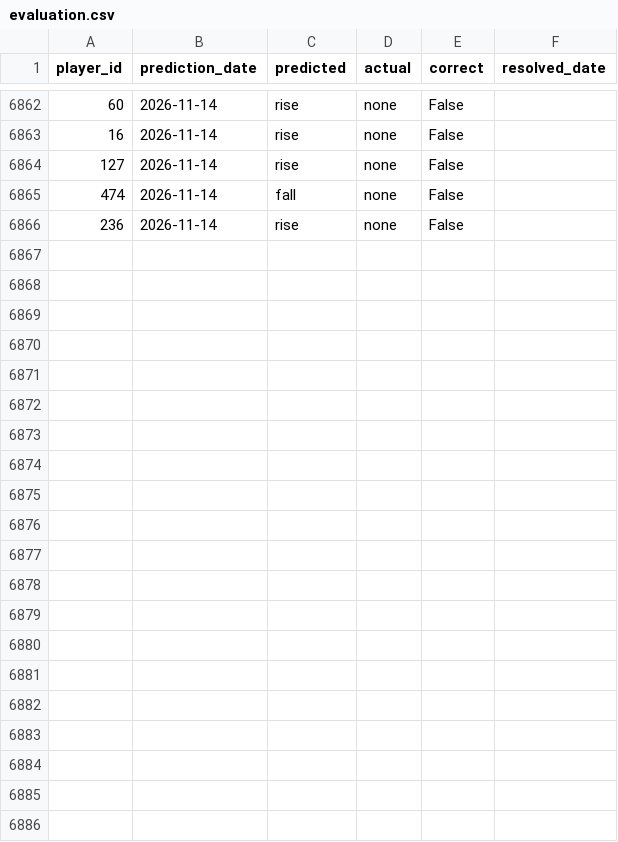
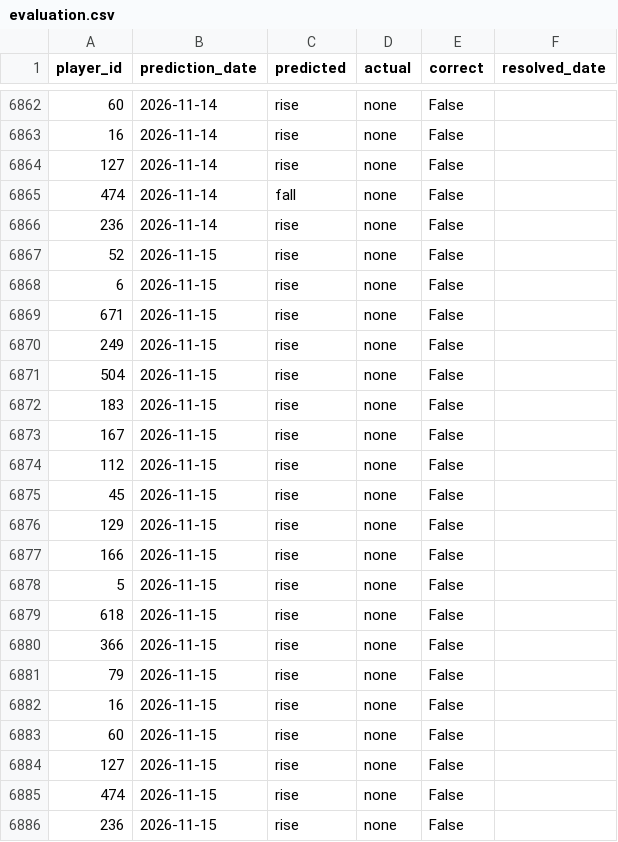
Before and after one commit to dauadaishaya9-lab/Fpl-price-predictor-, a CSV file: data/evaluation.csv, drawn as a sheet; only a part is shown, gaps mark what is left out; the diff names each change by its address in the sheet, - before the commit and + after, or states it on an @@ line.

```diff
--- a/data/evaluation.csv
+++ b/data/evaluation.csv
+row 6867: 52 | 2026-11-15 | rise | none | False
+row 6868: 6 | 2026-11-15 | rise | none | False
+row 6869: 671 | 2026-11-15 | rise | none | False
+row 6870: 249 | 2026-11-15 | rise | none | False
+row 6871: 504 | 2026-11-15 | rise | none | False
+row 6872: 183 | 2026-11-15 | rise | none | False
+row 6873: 167 | 2026-11-15 | rise | none | False
+row 6874: 112 | 2026-11-15 | rise | none | False
+row 6875: 45 | 2026-11-15 | rise | none | False
+row 6876: 129 | 2026-11-15 | rise | none | False
+row 6877: 166 | 2026-11-15 | rise | none | False
+row 6878: 5 | 2026-11-15 | rise | none | False
+row 6879: 618 | 2026-11-15 | rise | none | False
+row 6880: 366 | 2026-11-15 | rise | none | False
+row 6881: 79 | 2026-11-15 | rise | none | False
+row 6882: 16 | 2026-11-15 | rise | none | False
+row 6883: 60 | 2026-11-15 | rise | none | False
+row 6884: 127 | 2026-11-15 | rise | none | False
+row 6885: 474 | 2026-11-15 | rise | none | False
+row 6886: 236 | 2026-11-15 | rise | none | False
```
Also changed, not shown: data/last_prices.csv, data/latest.csv, 5 other files.
